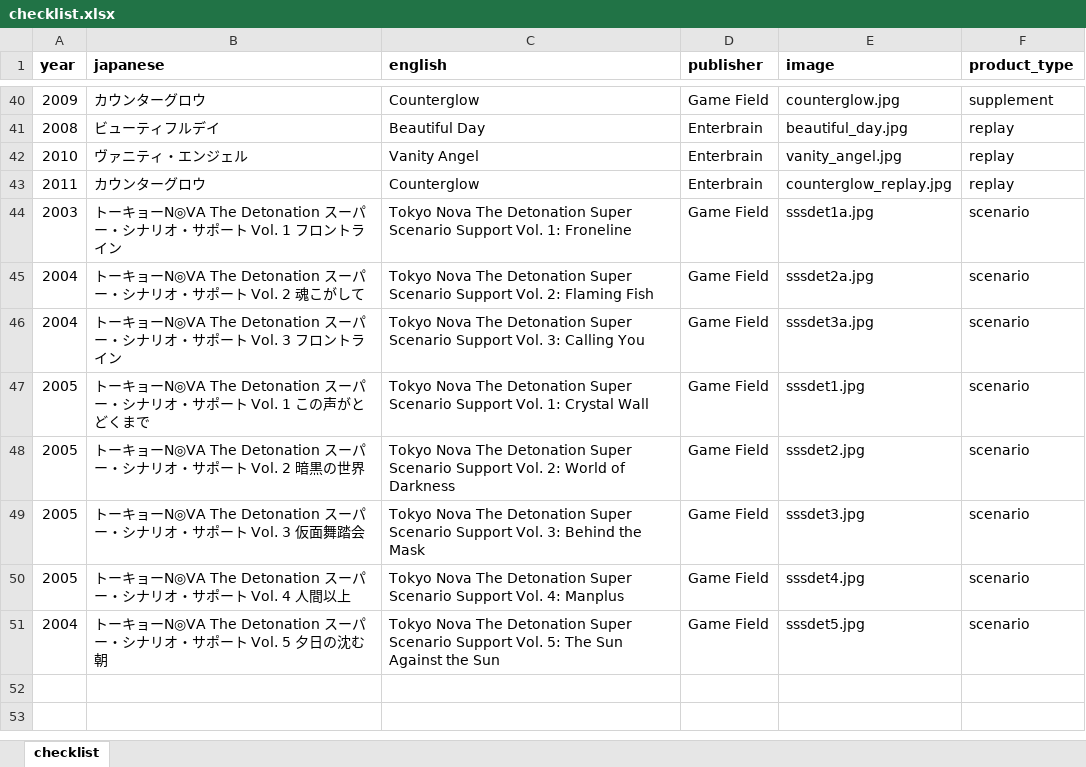
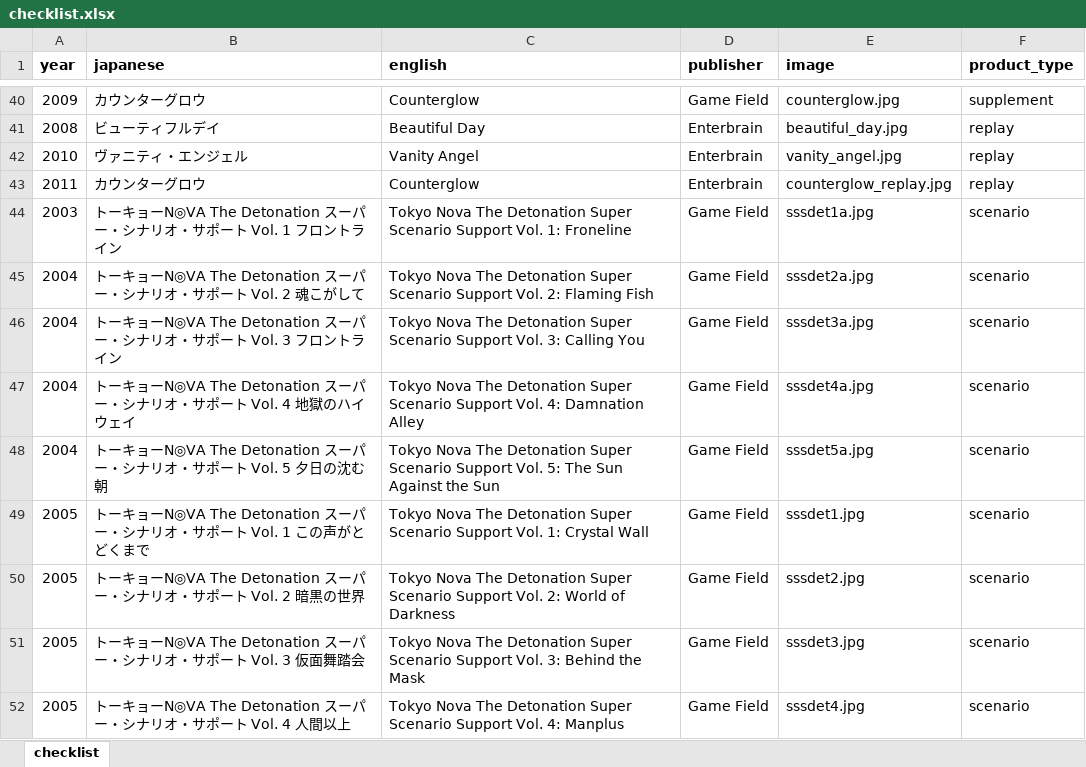
Before and after one commit to weatherspud/japanese-collectors-list, an Excel workbook: tokyo-nova/checklist.xlsx, sheet checklist, drawn as a sheet; only a part is shown, gaps mark what is left out; values as stored, in another font and other column widths than the file's, no borders; removed rows and columns are numbered as before the commit, all else as after; the diff names each change by its address in the sheet, - before the commit and + after, or states it on an @@ line.

Commit message:
tokyo nova updates

```diff
--- a/tokyo-nova/checklist.xlsx (sheet checklist)
+++ b/tokyo-nova/checklist.xlsx (sheet checklist)
+row 47: 2004 | トーキョーN◎VA The Detonation スーパー・シナリオ・サポート Vol. 4 地獄のハイウェイ | Tokyo Nova The Detonation Super Scenario Support Vol. 4: Damnation Alley | Game Field | sssdet4a.jpg | scenario
+row 48: 2004 | トーキョーN◎VA The Detonation スーパー・シナリオ・サポート Vol. 5 夕日の沈む朝 | Tokyo Nova The Detonation Super Scenario Support Vol. 5: The Sun Against the Sun | Game Field | sssdet5a.jpg | scenario
-row 51: 2004 | トーキョーN◎VA The Detonation スーパー・シナリオ・サポート Vol. 5 夕日の沈む朝 | Tokyo Nova The Detonation Super Scenario Support Vol. 5: The Sun Against the Sun | Game Field | sssdet5.jpg | scenario
```
Also changed, not shown: 5 other files.
